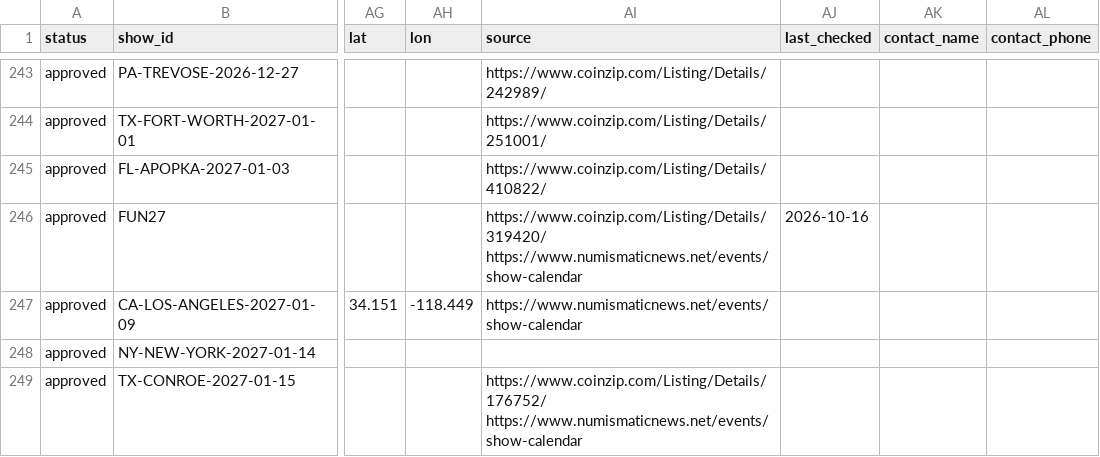
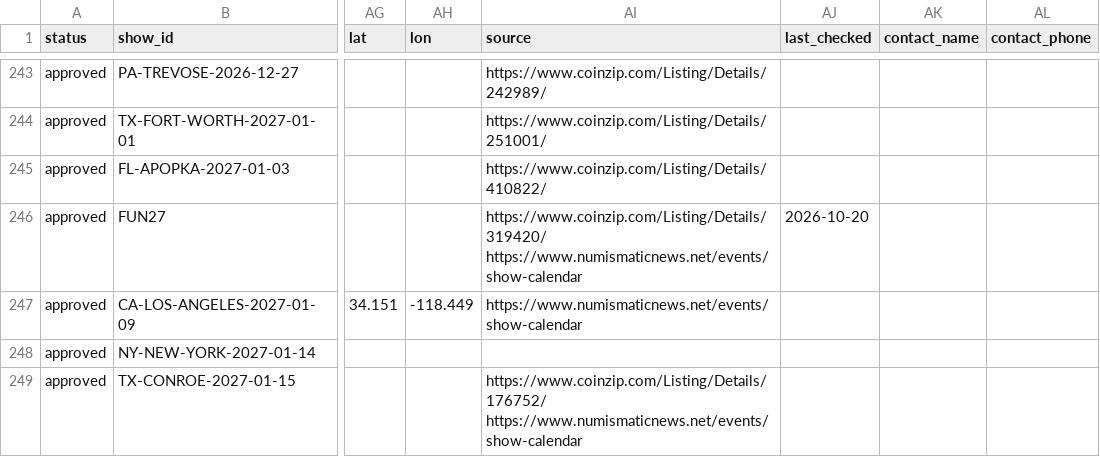
Before and after one commit to coinshow123/coin-show, a CSV file: data/shows.csv, drawn as a sheet; only a part is shown, gaps mark what is left out; the diff names each change by its address in the sheet, - before the commit and + after, or states it on an @@ line.

Commit message:
Update shows from Google Sheet (2026-10-20 11:10)

```diff
--- a/data/shows.csv
+++ b/data/shows.csv
-AJ246 (last_checked): 2026-10-16
+AJ246 (last_checked): 2026-10-20
```
